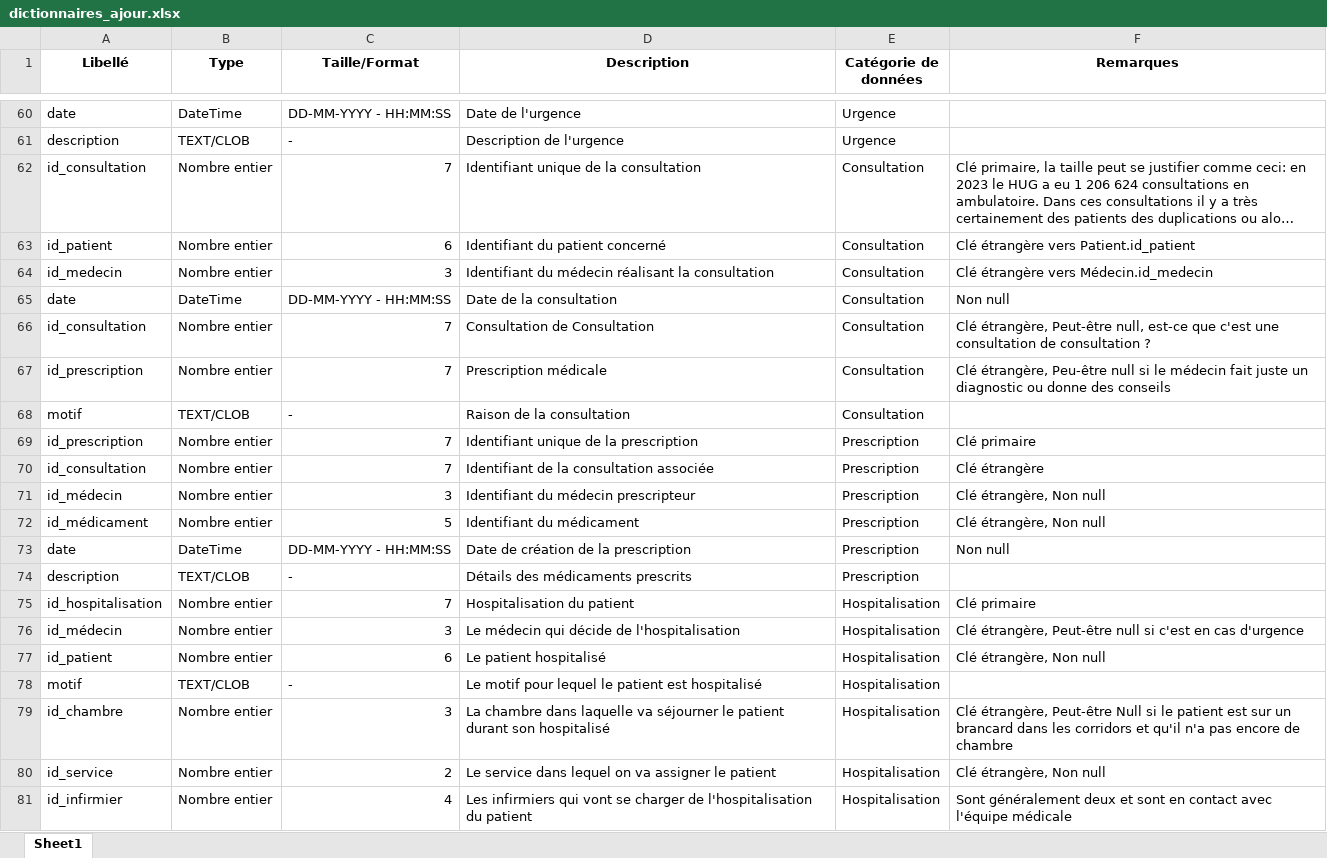
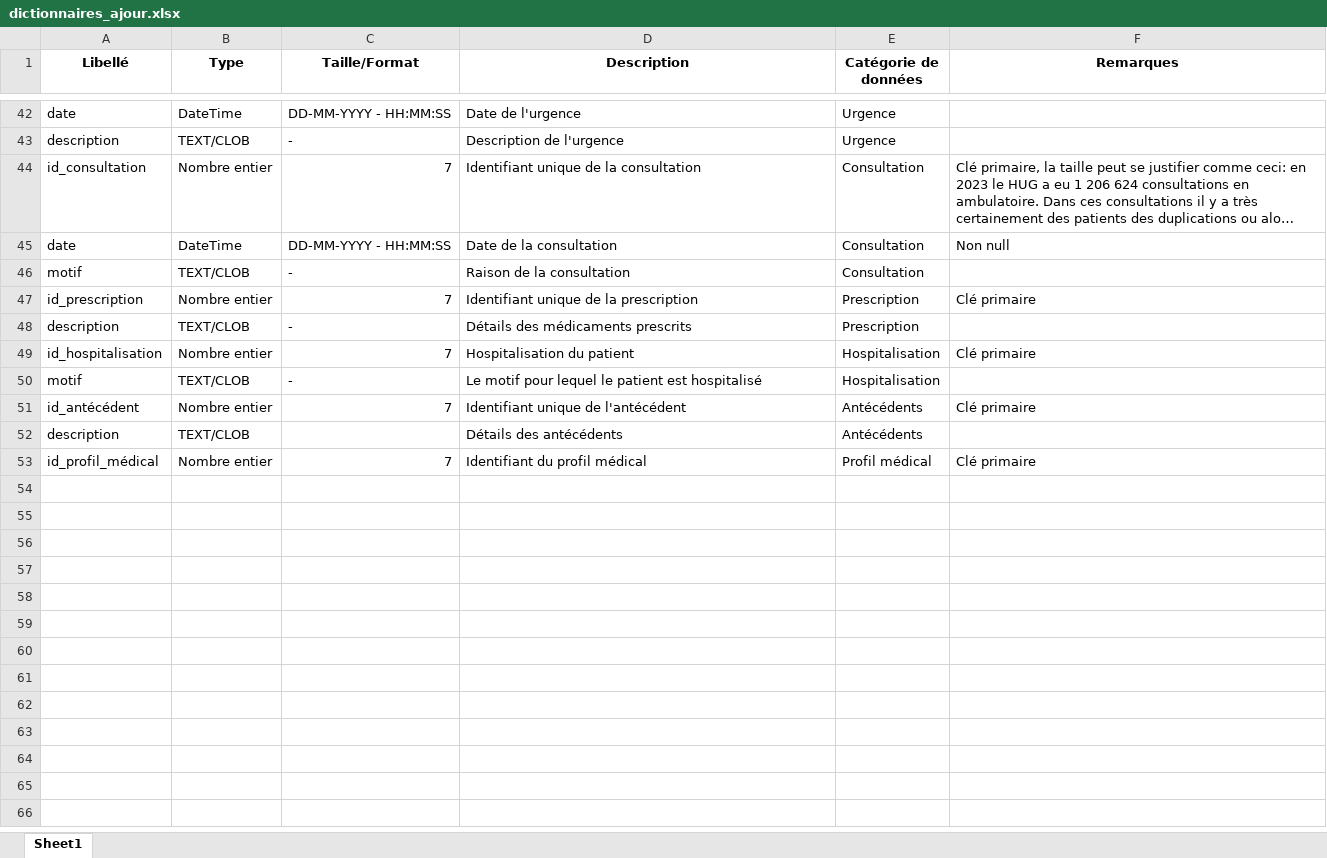
Before and after one commit to absqaa/groupe2_bdd, an Excel workbook: dictionnaires_ajour.xlsx, sheet Sheet1, drawn as a sheet; only a part is shown, gaps mark what is left out; long unchanged cells end in …; values as stored, in another font and other column widths than the file's, no borders; removed rows and columns are numbered as before the commit, all else as after; the diff covers the shown part only; the diff names each change by its address in the sheet, - before the commit and + after, or states it on an @@ line.

```diff
--- a/dictionnaires_ajour.xlsx (sheet Sheet1)
+++ b/dictionnaires_ajour.xlsx (sheet Sheet1)
-row 63: id_patient | Nombre entier | 6 | Identifiant du patient concerné | Consultation | Clé étrangère vers Patient.id_patient
-row 64: id_medecin | Nombre entier | 3 | Identifiant du médecin réalisant la consultation | Consultation | Clé étrangère vers Médecin.id_medecin
-row 66: id_consultation | Nombre entier | 7 | Consultation de Consultation | Consultation | Clé étrangère, Peut-être null, est-ce que c'est une consultation de consultation ?
-row 67: id_prescription | Nombre entier | 7 | Prescription médicale | Consultation | Clé étrangère, Peu-être null si le médecin fait juste un diagnostic ou donne des conseils
-row 70: id_consultation | Nombre entier | 7 | Identifiant de la consultation associée | Prescription | Clé étrangère
-row 71: id_médecin | Nombre entier | 3 | Identifiant du médecin prescripteur | Prescription | Clé étrangère, Non null
-row 72: id_médicament | Nombre entier | 5 | Identifiant du médicament | Prescription | Clé étrangère, Non null
-row 73: date | DateTime | DD-MM-YYYY - HH:MM:SS | Date de création de la prescription | Prescription | Non null
-row 76: id_médecin | Nombre entier | 3 | Le médecin qui décide de l'hospitalisation | Hospitalisation | Clé étrangère, Peut-être null si c'est en cas d'urgence
-row 77: id_patient | Nombre entier | 6 | Le patient hospitalisé | Hospitalisation | Clé étrangère, Non null
-row 79: id_chambre | Nombre entier | 3 | La chambre dans laquelle va séjourner le patient durant son hospitalisé | Hospitalisation | Clé étrangère, Peut-être Null si le patient est sur un brancard dans les corridors et qu'il n'a pas encore de chambre
-row 80: id_service | Nombre entier | 2 | Le service dans lequel on va assigner le patient | Hospitalisation | Clé étrangère, Non null
-row 81: id_infirmier | Nombre entier | 4 | Les infirmiers qui vont se charger de l'hospitalisation du patient | Hospitalisation | Sont généralement deux et sont en contact avec l'équipe médicale
+row 51: id_antécédent | Nombre entier | 7 | Identifiant unique de l'antécédent | Antécédents | Clé primaire
+row 52: description | TEXT/CLOB |  | Détails des antécédents | Antécédents
+row 53: id_profil_médical | Nombre entier | 7 | Identifiant du profil médical | Profil médical | Clé primaire
```
Also changed, not shown: 4 added rows, 22 removed rows, 2 moved rows and 14 edited cells elsewhere in this sheet, 1 other file.
